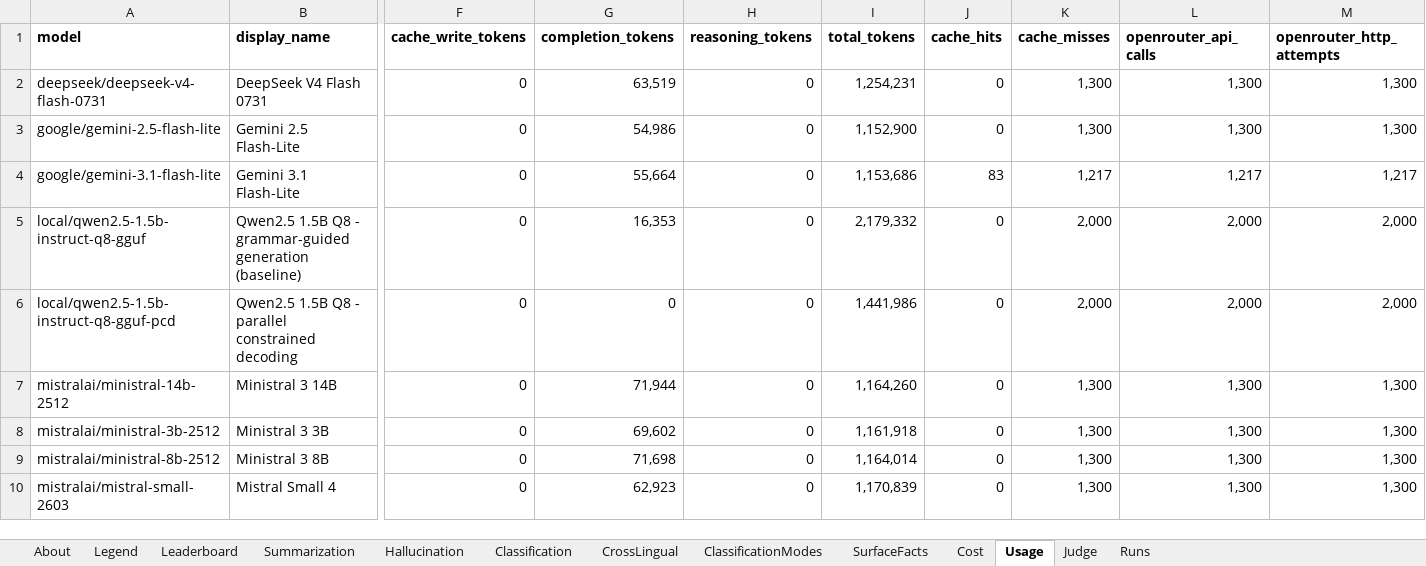
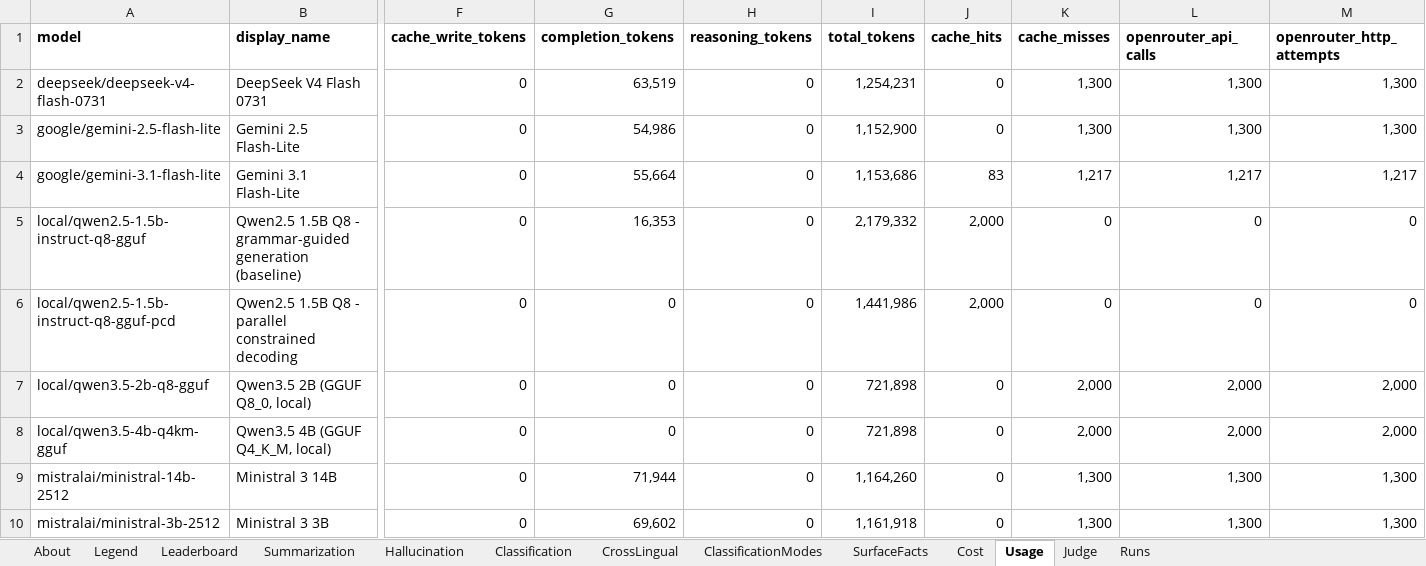
Before and after one commit to jclab-joseph/llm-summary-and-classification-benchmark, an Excel workbook: results/benchmark_results.xlsx, sheet Usage, drawn as a sheet; only a part is shown, gaps mark what is left out; the shorter side is filled out with more unchanged rows; values as stored, in another font and other column widths than the file's, no borders; rows hold the shown columns only; the diff names each change by its address in the sheet, - before the commit and + after, or states it on an @@ line.

```diff
--- a/results/benchmark_results.xlsx (sheet Usage)
+++ b/results/benchmark_results.xlsx (sheet Usage)
-J5:J6 (cache_hits): 0
+J5:J6 (cache_hits): 2,000
-K5:K6 (cache_misses): 2,000
+K5:K6 (cache_misses): 0
-L5:L6 (openrouter_api_calls): 2,000
+L5:L6 (openrouter_api_calls): 0
-M5:M6 (openrouter_http_attempts): 2,000
+M5:M6 (openrouter_http_attempts): 0
+row 7: local/qwen3.5-2b-q8-gguf | Qwen3.5 2B (GGUF Q8_0, local) | 0 | 0 | 0 | 721,898 | 0 | 2,000 | 2,000 | 2,000
+row 8: local/qwen3.5-4b-q4km-gguf | Qwen3.5 4B (GGUF Q4_K_M, local) | 0 | 0 | 0 | 721,898 | 0 | 2,000 | 2,000 | 2,000
```
Also changed, not shown: sheet Classification, sheet Runs, sheet Leaderboard, sheet CrossLingual, sheet Cost, sheet About, results/sample-mock-run/benchmark_results.xlsx, 14 other files.
